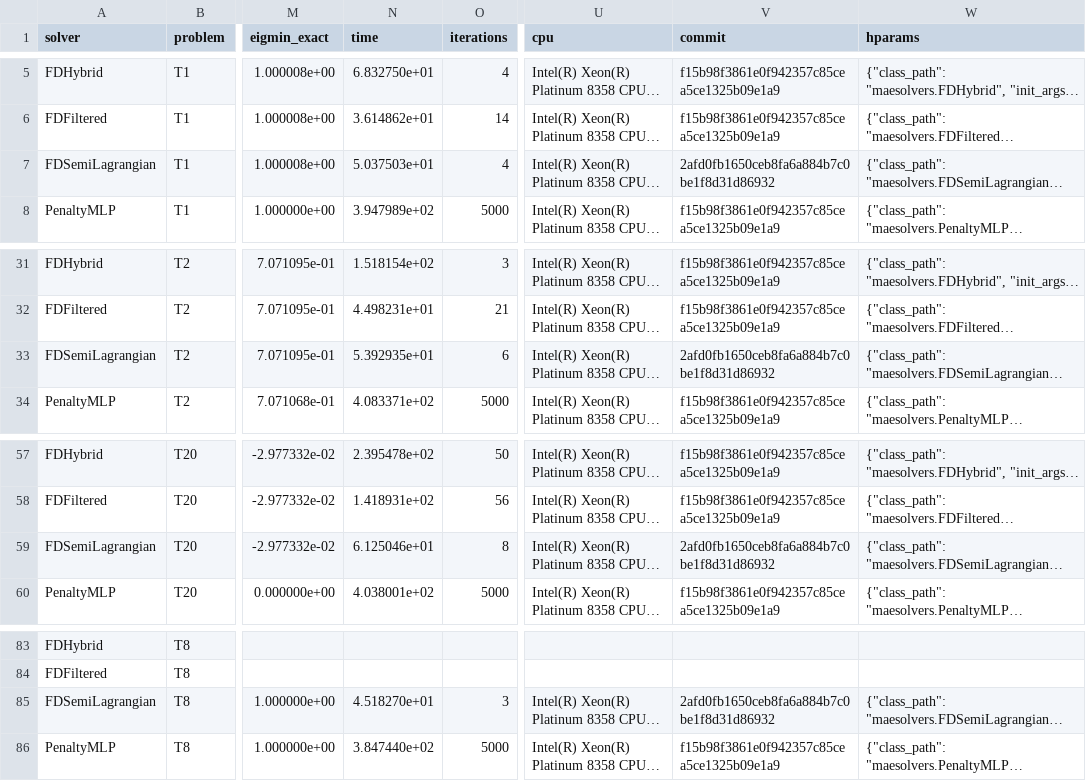
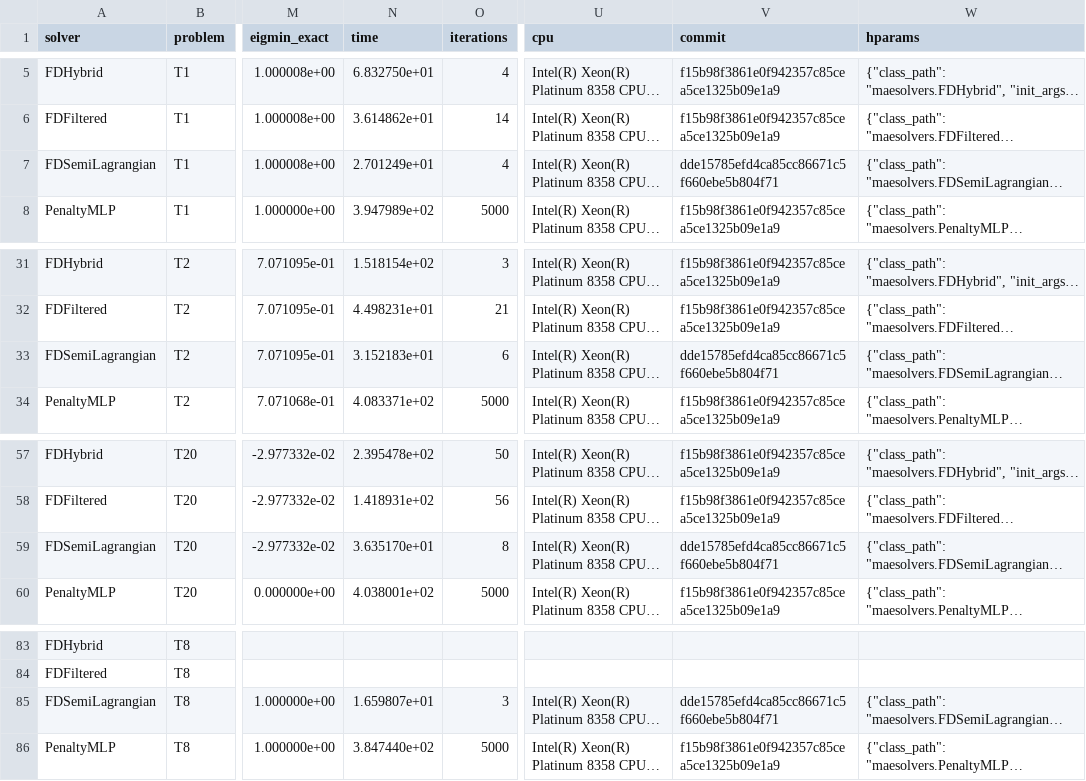
Before and after one commit to jczhang02/maesolvers, a CSV file: benchmarks/comparison.csv, drawn as a sheet; only a part is shown, gaps mark what is left out; long unchanged cells end in …; the diff names each change by its address in the sheet, - before the commit and + after, or states it on an @@ line.

Commit message:
docs: FDSemiLagrangian, T39 and T40 in README; rows rerun at dde1578
README lists the preset in the solver table and the presets paragraph,
T39 and T40 in the catalogue table, and the new parts in the layout. The
comparison rows of FDSemiLagrangian are rerun at dde1578, after the hull
distance fix: the same values to every printed digit, shorter times.

Part of #32

```diff
--- a/benchmarks/comparison.csv
+++ b/benchmarks/comparison.csv
-N7 (time): 5.037503e+01
+N7 (time): 2.701249e+01
-V7 (commit): 2afd0fb1650ceb8fa6a884b7c0be1f8d31d86932
+V7 (commit): dde15785efd4ca85cc86671c5f660ebe5b804f71
-N33 (time): 5.392935e+01
+N33 (time): 3.152183e+01
-V33 (commit): 2afd0fb1650ceb8fa6a884b7c0be1f8d31d86932
+V33 (commit): dde15785efd4ca85cc86671c5f660ebe5b804f71
-N59 (time): 6.125046e+01
+N59 (time): 3.635170e+01
-V59 (commit): 2afd0fb1650ceb8fa6a884b7c0be1f8d31d86932
+V59 (commit): dde15785efd4ca85cc86671c5f660ebe5b804f71
-N85 (time): 4.518270e+01
+N85 (time): 1.659807e+01
-V85 (commit): 2afd0fb1650ceb8fa6a884b7c0be1f8d31d86932
+V85 (commit): dde15785efd4ca85cc86671c5f660ebe5b804f71
```
Also changed, not shown: 2 other files.
